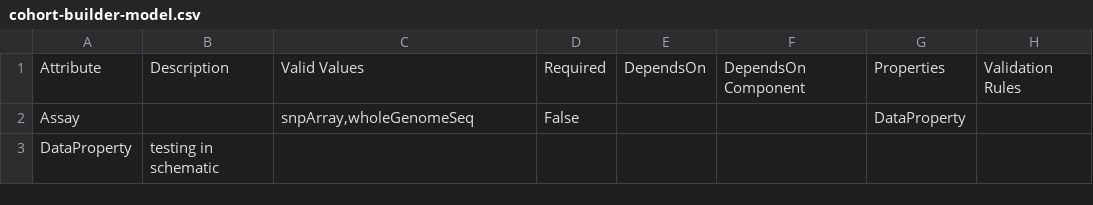
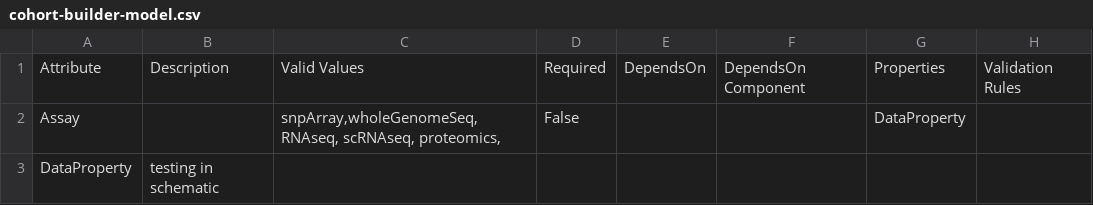
Before and after one commit to eliteportal/cohort_builder_data_dictionary, a CSV file: cohort-builder-model.csv, drawn as a sheet; only a part is shown; the diff covers the shown part only; the diff names each change by its address in the sheet, - before the commit and + after, or states it on an @@ line.

Commit message:
Update cohort-builder-model.csv

```diff
--- a/cohort-builder-model.csv
+++ b/cohort-builder-model.csv
-C2: snpArray,wholeGenomeSeq
+C2: snpArray,wholeGenomeSeq, RNAseq, scRNAseq, proteomics,
```
Also changed, not shown: 1 added row and 3 edited cells elsewhere in this file.
